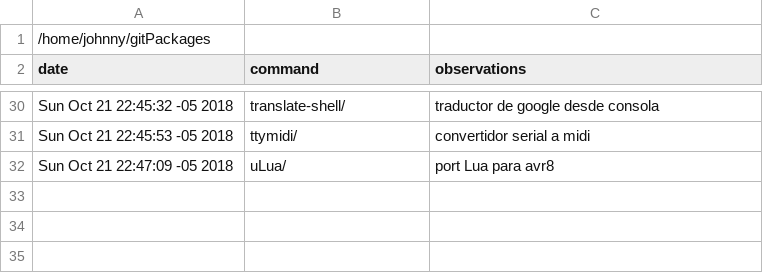
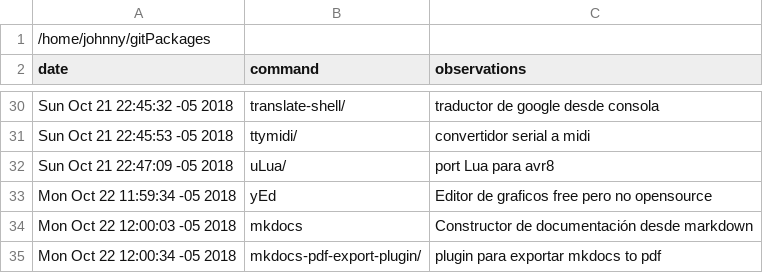
Before and after one commit to johnnycubides/swissknife, a CSV file: gitAndPackages/bitacora.csv, drawn as a sheet; only a part is shown, gaps mark what is left out; the diff names each change by its address in the sheet, - before the commit and + after, or states it on an @@ line.

```diff
--- a/gitAndPackages/bitacora.csv
+++ b/gitAndPackages/bitacora.csv
+row 33: Mon Oct 22 11:59:34 -05 2018 | yEd | Editor de graficos free pero no opensource
+row 34: Mon Oct 22 12:00:03 -05 2018 | mkdocs | Constructor de documentación desde markdown
+row 35: Mon Oct 22 12:00:34 -05 2018 | mkdocs-pdf-export-plugin/ | plugin para exportar mkdocs to pdf
```
Also changed, not shown: 1 other file.
